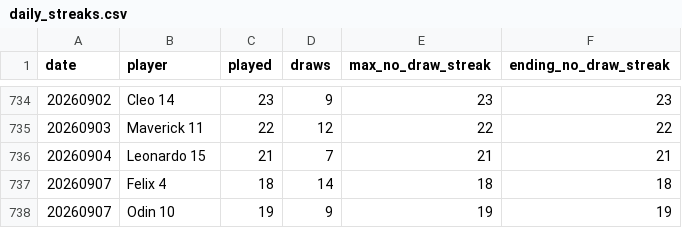
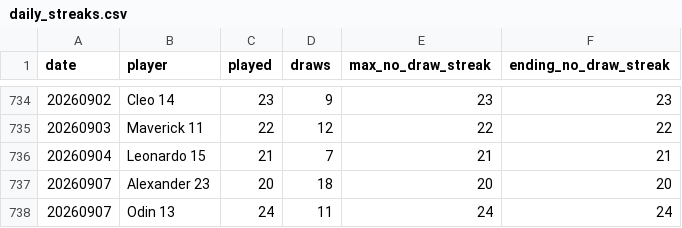
Before and after one commit to dgonzalez13/esports-tracker-full, a CSV file: eadriatic/output/daily_streaks.csv, drawn as a sheet; only a part is shown, gaps mark what is left out; removed rows and columns are numbered as before the commit, all else as after; the diff names each change by its address in the sheet, - before the commit and + after, or states it on an @@ line.

```diff
--- a/eadriatic/output/daily_streaks.csv
+++ b/eadriatic/output/daily_streaks.csv
-row 737: 20260907 | Felix 4 | 18 | 14 | 18 | 18
-row 738: 20260907 | Odin 10 | 19 | 9 | 19 | 19
+row 737: 20260907 | Alexander 23 | 20 | 18 | 20 | 20
+row 738: 20260907 | Odin 13 | 24 | 11 | 24 | 24
```
Also changed, not shown: eadriatic/output/draw_records_highest.csv, eadriatic/output/draw_records_lowest.csv, 9 other files.
